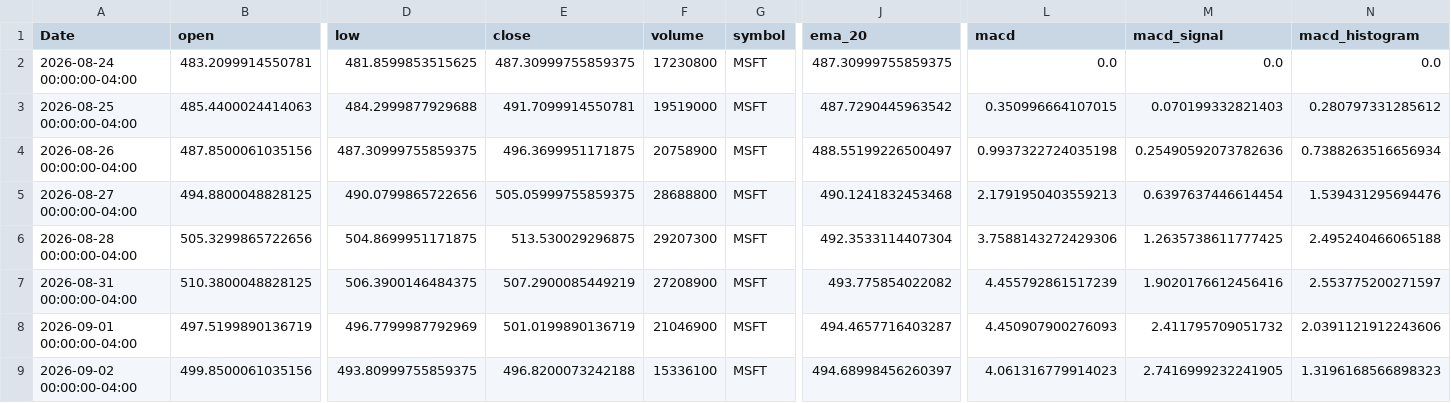
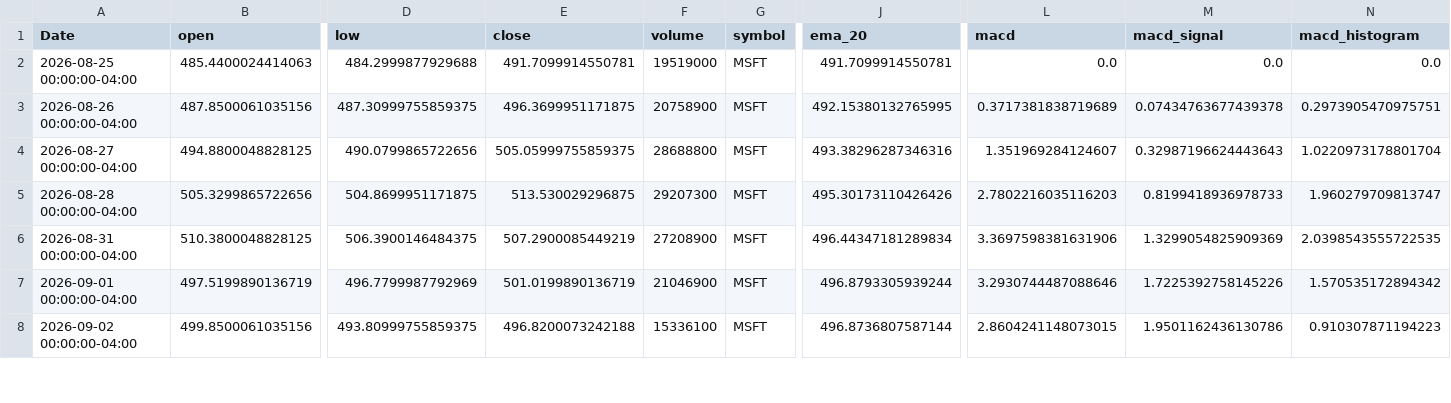
Before and after one commit to elrey85/Data-agent, a CSV file: analysis/MSFT_analysis.csv, drawn as a sheet; only a part is shown, gaps mark what is left out; removed rows and columns are numbered as before the commit, all else as after; rows hold the shown columns only; the diff covers the shown part only; the diff names each change by its address in the sheet, - before the commit and + after, or states it on an @@ line.

```diff
--- a/analysis/MSFT_analysis.csv
+++ b/analysis/MSFT_analysis.csv
-row 2: 2026-08-24 00:00:00-04:00 | 483.2099914550781 | 481.8599853515625 | 487.30999755859375 | 17230800 | MSFT | 487.30999755859375 | 0.0 | 0.0 | 0.0
-J2 (ema_20): 487.7290445963542
+J2 (ema_20): 491.7099914550781
-L2 (macd): 0.350996664107015
+L2 (macd): 0.0
-M2 (macd_signal): 0.070199332821403
+M2 (macd_signal): 0.0
-N2 (macd_histogram): 0.280797331285612
+N2 (macd_histogram): 0.0
-J3 (ema_20): 488.55199226500497
+J3 (ema_20): 492.15380132765995
-L3 (macd): 0.9937322724035198
+L3 (macd): 0.3717381838719689
-M3 (macd_signal): 0.25490592073782636
+M3 (macd_signal): 0.07434763677439378
-N3 (macd_histogram): 0.7388263516656934
+N3 (macd_histogram): 0.2973905470975751
-J4 (ema_20): 490.1241832453468
+J4 (ema_20): 493.38296287346316
-L4 (macd): 2.1791950403559213
+L4 (macd): 1.351969284124607
-M4 (macd_signal): 0.6397637446614454
+M4 (macd_signal): 0.32987196624443643
-N4 (macd_histogram): 1.539431295694476
+N4 (macd_histogram): 1.0220973178801704
-J5 (ema_20): 492.3533114407304
+J5 (ema_20): 495.30173110426426
-L5 (macd): 3.7588143272429306
+L5 (macd): 2.7802216035116203
-M5 (macd_signal): 1.2635738611777425
+M5 (macd_signal): 0.8199418936978733
-N5 (macd_histogram): 2.495240466065188
+N5 (macd_histogram): 1.960279709813747
-J6 (ema_20): 493.775854022082
+J6 (ema_20): 496.44347181289834
-L6 (macd): 4.455792861517239
+L6 (macd): 3.3697598381631906
-M6 (macd_signal): 1.9020176612456416
+M6 (macd_signal): 1.3299054825909369
-N6 (macd_histogram): 2.553775200271597
+N6 (macd_histogram): 2.0398543555722535
-J7 (ema_20): 494.4657716403287
+J7 (ema_20): 496.8793305939244
-L7 (macd): 4.450907900276093
+L7 (macd): 3.2930744487088646
-M7 (macd_signal): 2.411795709051732
+M7 (macd_signal): 1.7225392758145226
-N7 (macd_histogram): 2.0391121912243606
+N7 (macd_histogram): 1.570535172894342
-J8 (ema_20): 494.68998456260397
+J8 (ema_20): 496.8736807587144
-L8 (macd): 4.061316779914023
+L8 (macd): 2.8604241148073015
-M8 (macd_signal): 2.7416999232241905
+M8 (macd_signal): 1.9501162436130786
-N8 (macd_histogram): 1.3196168566898323
+N8 (macd_histogram): 0.910307871194223
```
Also changed, not shown: 1 added row and 69 edited cells elsewhere in this file, analysis/AAPL_analysis.csv, analysis/TSLA_analysis.csv, 4 other files.
